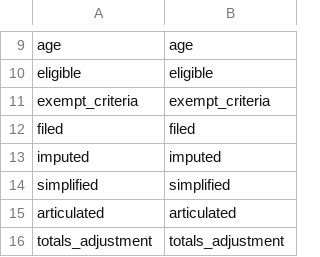
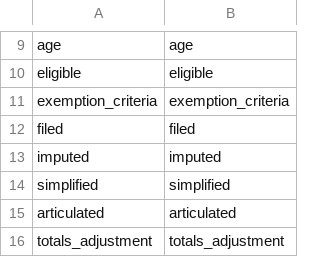
Before and after one commit to irlcode/RFSD, a CSV file: aux/descriptive_names_dict.csv, drawn as a sheet; only a part is shown, gaps mark what is left out.

Commit message:
fixed a label in aux/descrpitptive_names_dict.csv: exempt_criteria -> exemption_criteria

```diff
--- a/aux/descriptive_names_dict.csv
+++ b/aux/descriptive_names_dict.csv
@@ -10,3 +10,3 @@ age,age
 eligible,eligible
-exempt_criteria,exempt_criteria
+exemption_criteria,exemption_criteria
 filed,filed
```
